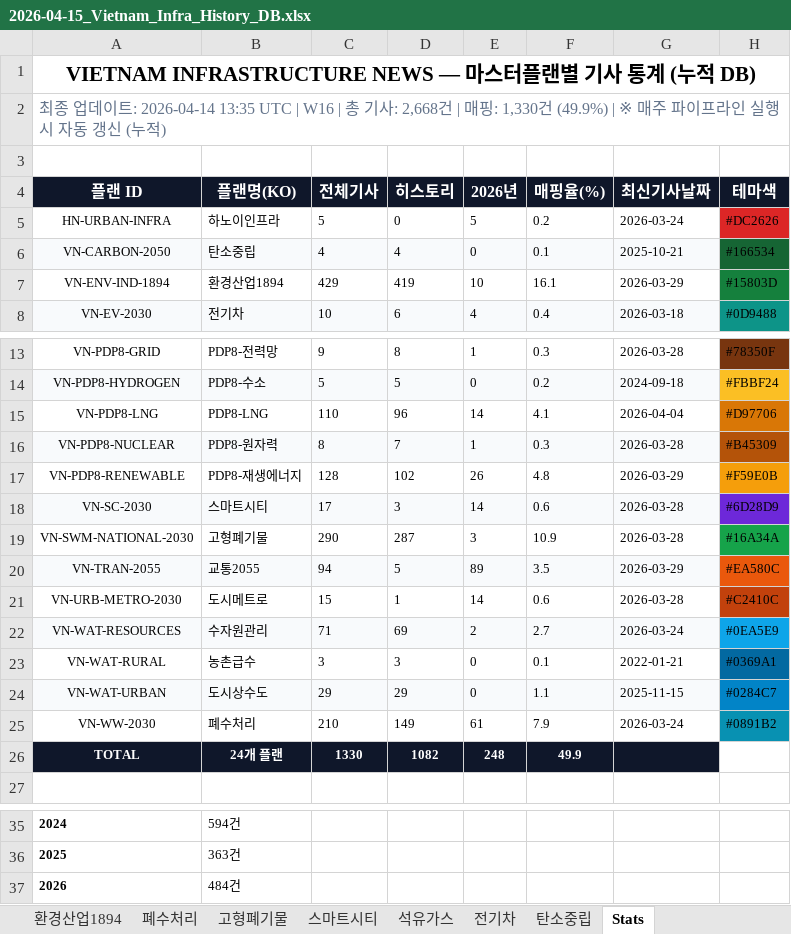
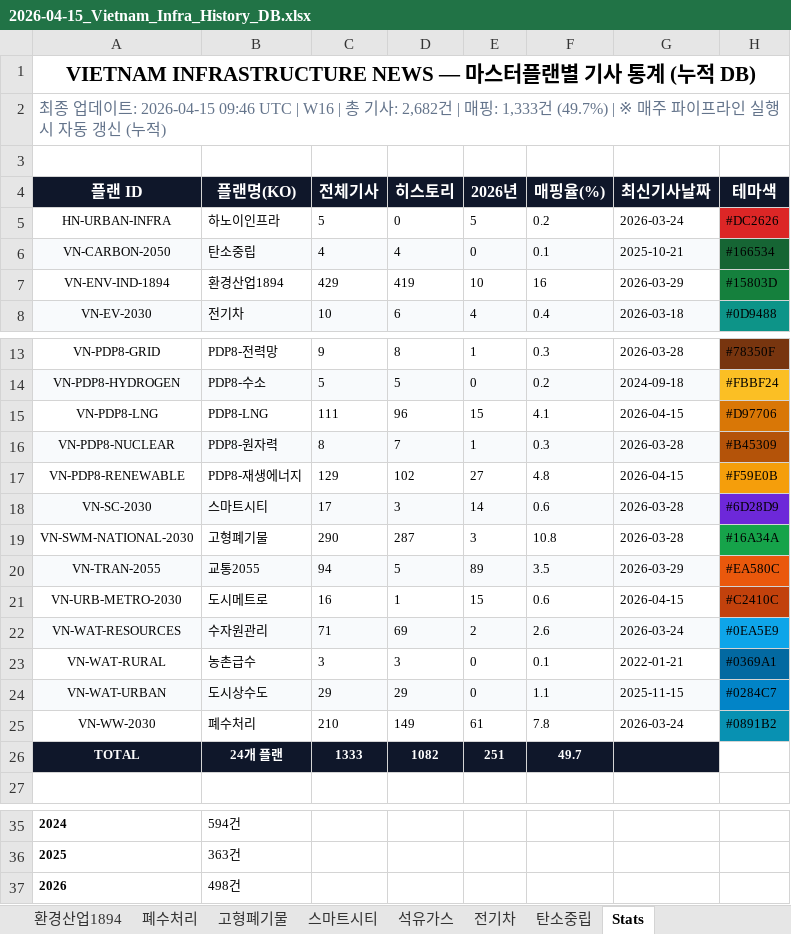
Before and after one commit to hms4792/vietnam-infra-news, an Excel workbook: data/genspark/2026-04-15_Vietnam_Infra_History_DB.xlsx, sheet Stats, drawn as a sheet; only a part is shown, gaps mark what is left out; values as stored, in another font and other column widths than the file's, no borders; the diff names each change by its address in the sheet, - before the commit and + after, or states it on an @@ line.

```diff
--- a/data/genspark/2026-04-15_Vietnam_Infra_History_DB.xlsx (sheet Stats)
+++ b/data/genspark/2026-04-15_Vietnam_Infra_History_DB.xlsx (sheet Stats)
-A2 (플랜 ID): …데이트: 2026-04-14 13:35 UTC | W16 | 총 기사: 2,668건 | 매핑: 1,330건 (49.9%) | ※ 매주…
+A2 (플랜 ID): …데이트: 2026-04-15 09:46 UTC | W16 | 총 기사: 2,682건 | 매핑: 1,333건 (49.7%) | ※ 매주…
-F7 (매핑율(%)): 16.1
+F7 (매핑율(%)): 16
-C15 (전체기사): 110
+C15 (전체기사): 111
-E15 (2026년): 14
+E15 (2026년): 15
-G15 (최신기사날짜): 2026-04-04
+G15 (최신기사날짜): 2026-04-15
-C17 (전체기사): 128
+C17 (전체기사): 129
-E17 (2026년): 26
+E17 (2026년): 27
-G17 (최신기사날짜): 2026-03-29
+G17 (최신기사날짜): 2026-04-15
-F19 (매핑율(%)): 10.9
+F19 (매핑율(%)): 10.8
-C21 (전체기사): 15
+C21 (전체기사): 16
-E21 (2026년): 14
+E21 (2026년): 15
-G21 (최신기사날짜): 2026-03-28
+G21 (최신기사날짜): 2026-04-15
-F22 (매핑율(%)): 2.7
+F22 (매핑율(%)): 2.6
-F25 (매핑율(%)): 7.9
+F25 (매핑율(%)): 7.8
-C26 (전체기사): 1330
+C26 (전체기사): 1333
-E26 (2026년): 248
+E26 (2026년): 251
-F26 (매핑율(%)): 49.9
+F26 (매핑율(%)): 49.7
-B37 (플랜명(KO)): 484건
+B37 (플랜명(KO)): 498건
```
Also changed, not shown: sheet All_Articles, sheet Matched_Only, sheet 도시메트로, sheet PDP8-LNG, sheet PDP8-재생에너지.
